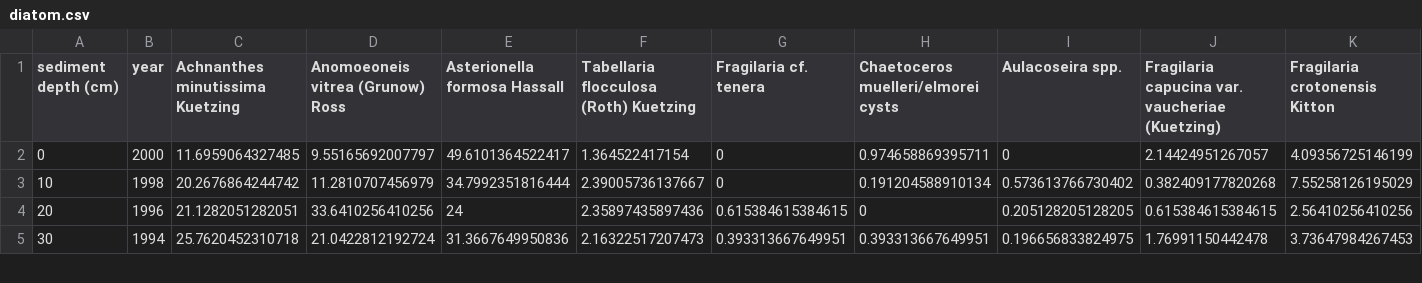
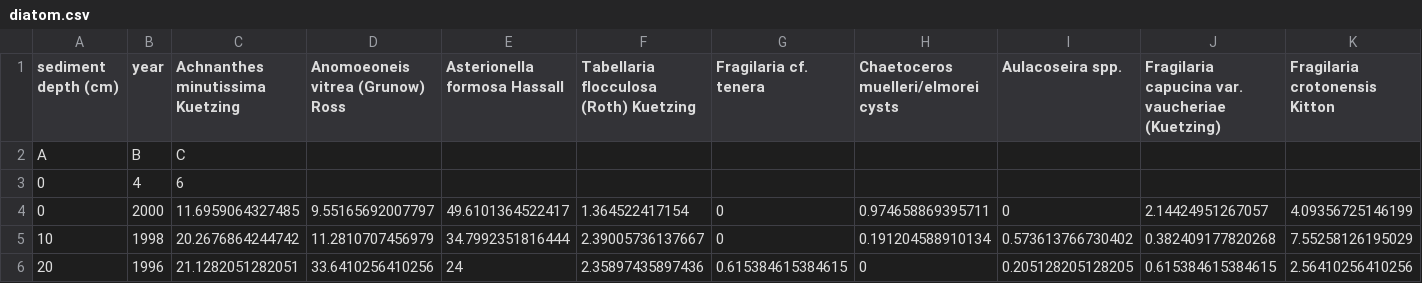
Before and after one commit to YoungFrog/asymptote, a CSV file: asymptote/doc/diatom.csv, drawn as a sheet; only a part is shown; the shorter side is filled out with more unchanged rows; the diff names each change by its address in the sheet, - before the commit and + after, or states it on an @@ line.

Commit message:
Added example showing interaction of fixed-sized and scaled coordinates.
git-svn-id: svn://svn.code.sf.net/p/asymptote/code/trunk@1953 fb5b39b3-7a14-0410-b0a0-e9e911d1d576

```diff
--- a/asymptote/doc/diatom.csv
+++ b/asymptote/doc/diatom.csv
+row 2: A | B | C
+row 3: 0 | 4 | 6
```
Also changed, not shown: 1 other file.
